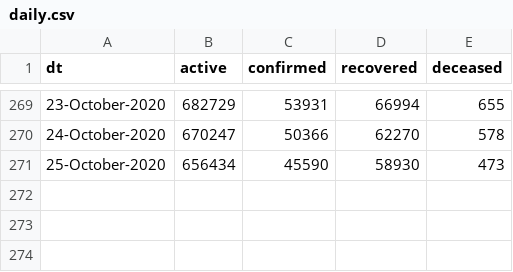
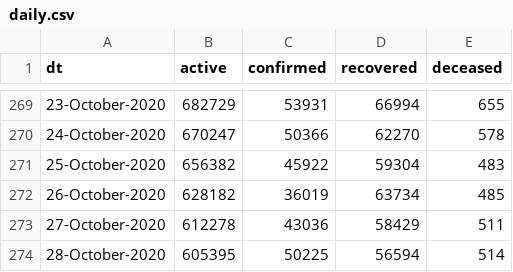
Before and after one commit to vsbabu/covid19_fb_ts, a CSV file: daily.csv, drawn as a sheet; only a part is shown, gaps mark what is left out.

```diff
--- a/daily.csv
+++ b/daily.csv
@@ -270,2 +270,5 @@ dt,active,confirmed,recovered,deceased
 24-October-2020,670247,50366,62270,578
-25-October-2020,656434,45590,58930,473
+25-October-2020,656382,45922,59304,483
+26-October-2020,628182,36019,63734,485
+27-October-2020,612278,43036,58429,511
+28-October-2020,605395,50225,56594,514
```
Also changed, not shown: ka.csv, kl.csv, 39 other files.
